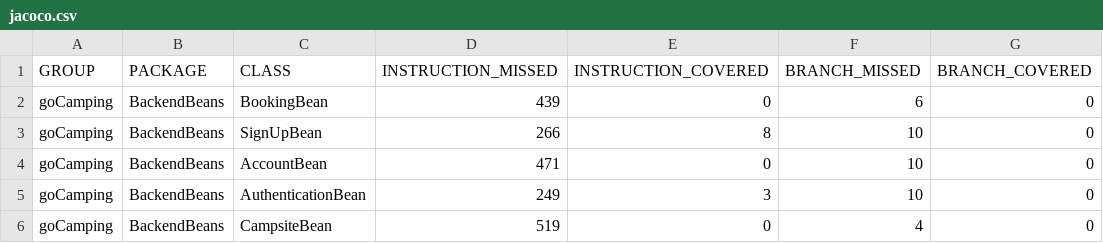
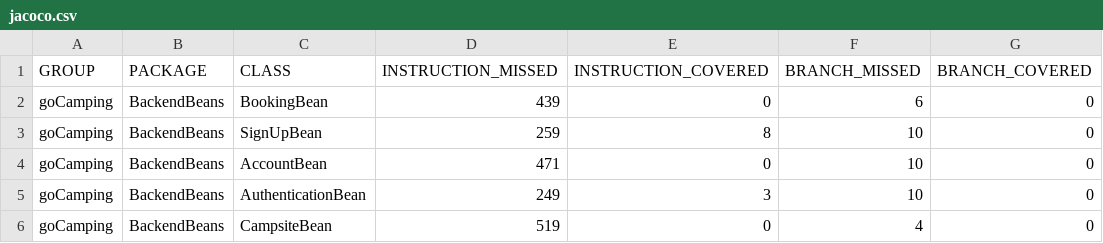
Before and after one commit to cmalbuquerque/gocamping, a CSV file: goCamping/target/site/jacoco/jacoco.csv, drawn as a sheet; only a part is shown; the diff names each change by its address in the sheet, - before the commit and + after, or states it on an @@ line.

```diff
--- a/goCamping/target/site/jacoco/jacoco.csv
+++ b/goCamping/target/site/jacoco/jacoco.csv
-D3 (INSTRUCTION_MISSED): 266
+D3 (INSTRUCTION_MISSED): 259
```
Also changed, not shown: 36 other files.
